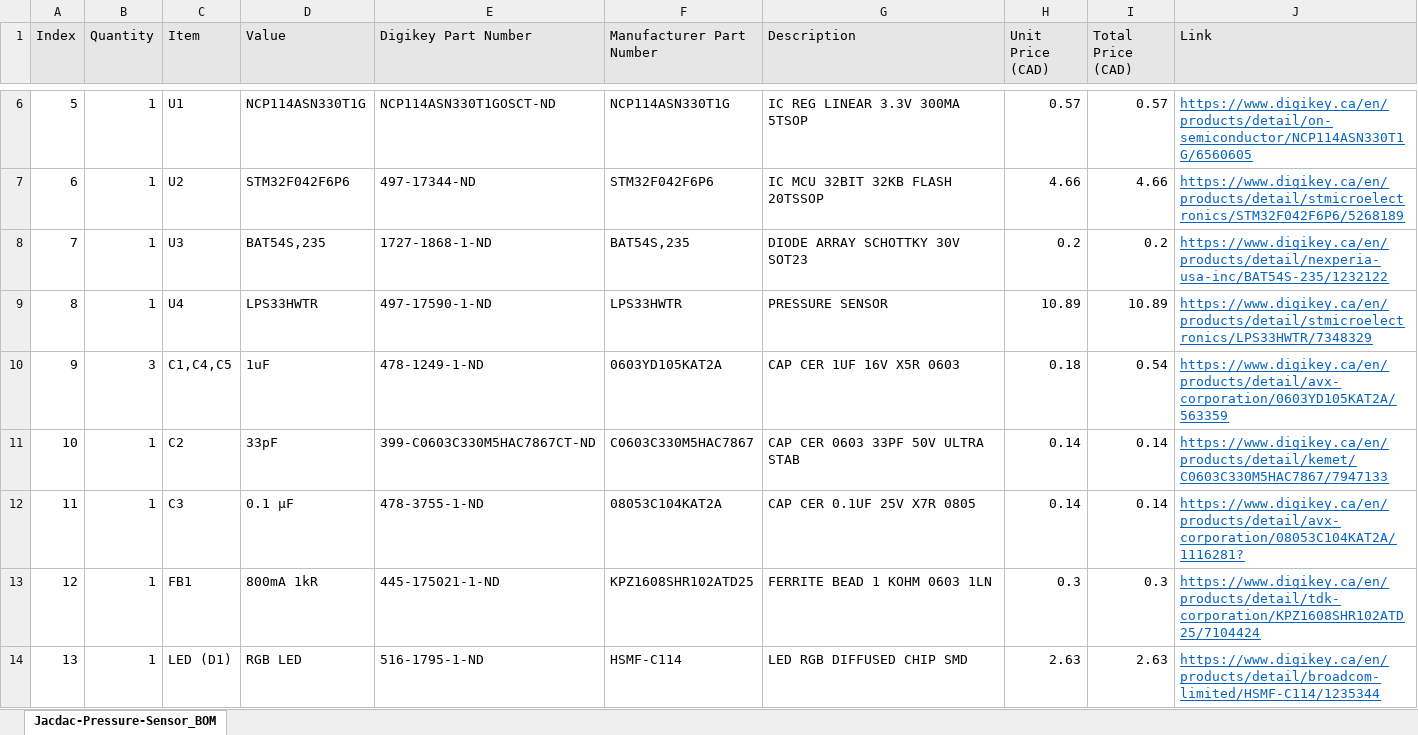
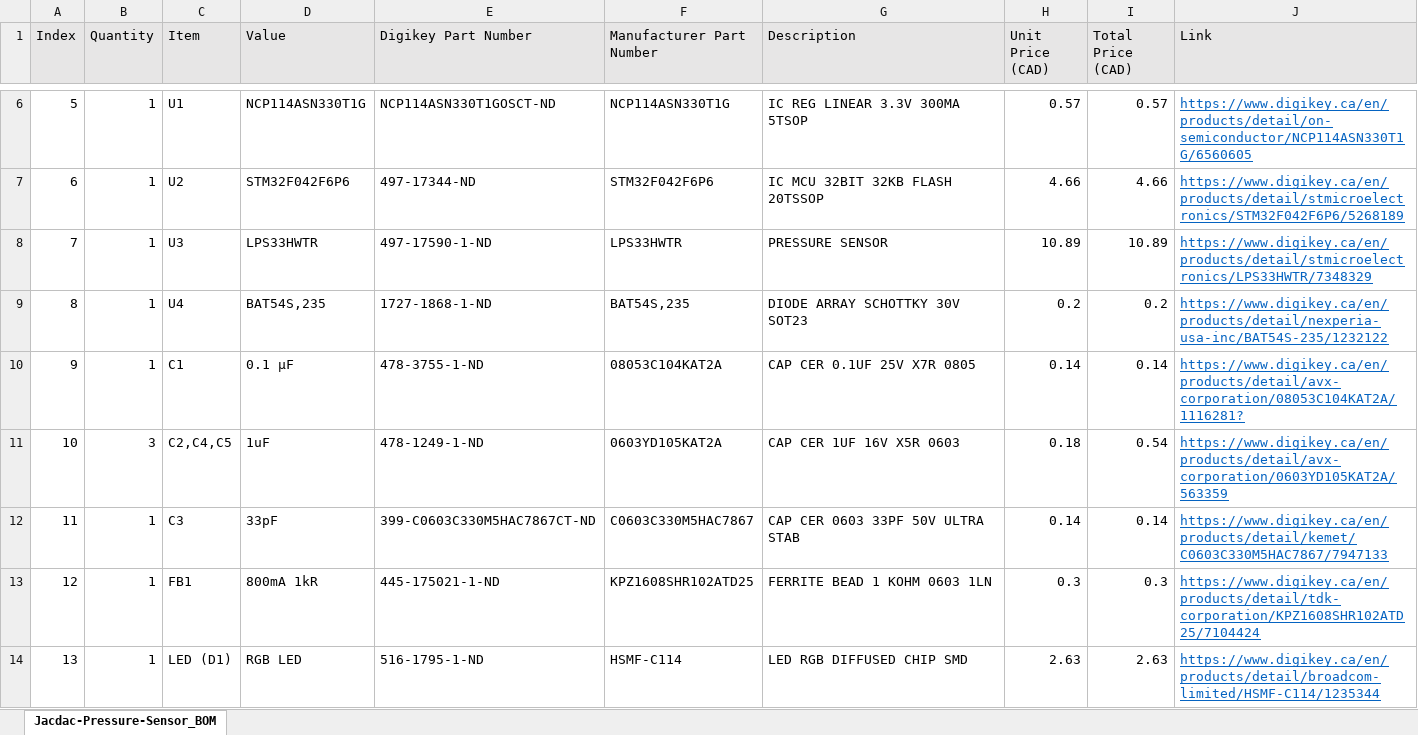
Before and after one commit to milador/Jacdac-Pressure-Sensor, an Excel workbook: Components/Jacdac_Pressure_Sensor_BOM.xlsx, sheet Jacdac-Pressure-Sensor_BOM, drawn as a sheet; only a part is shown, gaps mark what is left out; values as stored, in another font and other column widths than the file's, no borders; removed rows and columns are numbered as before the commit, all else as after; the diff names each change by its address in the sheet, - before the commit and + after, or states it on an @@ line.

Commit message:
Updated main design
Centering the sensor

```diff
--- a/Components/Jacdac_Pressure_Sensor_BOM.xlsx (sheet Jacdac-Pressure-Sensor_BOM)
+++ b/Components/Jacdac_Pressure_Sensor_BOM.xlsx (sheet Jacdac-Pressure-Sensor_BOM)
-D8 (Value): BAT54S,235
+D8 (Value): LPS33HWTR
-E8 (Digikey Part Number): 1727-1868-1-ND
+E8 (Digikey Part Number): 497-17590-1-ND
-F8 (Manufacturer Part Number): BAT54S,235
+F8 (Manufacturer Part Number): LPS33HWTR
-G8 (Description): DIODE ARRAY SCHOTTKY 30V SOT23
+G8 (Description): PRESSURE SENSOR
-H8 (Unit Price (CAD)): 0.2
+H8 (Unit Price (CAD)): 10.89
-I8 (Total Price (CAD)): 0.2
+I8 (Total Price (CAD)): 10.89
-J8 (Link): https://www.digikey.ca/en/products/detail/nexperia-usa-inc/BAT54S-235/1232122
+J8 (Link): https://www.digikey.ca/en/products/detail/stmicroelectronics/LPS33HWTR/7348329
-D9 (Value): LPS33HWTR
+D9 (Value): BAT54S,235
-E9 (Digikey Part Number): 497-17590-1-ND
+E9 (Digikey Part Number): 1727-1868-1-ND
-F9 (Manufacturer Part Number): LPS33HWTR
+F9 (Manufacturer Part Number): BAT54S,235
-G9 (Description): PRESSURE SENSOR
+G9 (Description): DIODE ARRAY SCHOTTKY 30V SOT23
-H9 (Unit Price (CAD)): 10.89
+H9 (Unit Price (CAD)): 0.2
-I9 (Total Price (CAD)): 10.89
+I9 (Total Price (CAD)): 0.2
-J9 (Link): https://www.digikey.ca/en/products/detail/stmicroelectronics/LPS33HWTR/7348329
+J9 (Link): https://www.digikey.ca/en/products/detail/nexperia-usa-inc/BAT54S-235/1232122
+row 10: 9 | 1 | C1 | 0.1 µF | 478-3755-1-ND | 08053C104KAT2A | CAP CER 0.1UF 25V X7R 0805 | 0.14 | 0.14 | https://www.digikey.ca/en/products/detail/avx-corporation/08053C104KAT2A/1116281?
@@ column A (Index) renumbered in row 11 @@
-C11 (Item): C1,C4,C5
+C11 (Item): C2,C4,C5
-row 11: 10 | 1 | C2 | 33pF | 399-C0603C330M5HAC7867CT-ND | C0603C330M5HAC7867 | CAP CER 0603 33PF 50V ULTRA STAB | 0.14 | 0.14 | https://www.digikey.ca/en/products/detail/kemet/C0603C330M5HAC7867/7947133
-D12 (Value): 0.1 µF
+D12 (Value): 33pF
-E12 (Digikey Part Number): 478-3755-1-ND
+E12 (Digikey Part Number): 399-C0603C330M5HAC7867CT-ND
-F12 (Manufacturer Part Number): 08053C104KAT2A
+F12 (Manufacturer Part Number): C0603C330M5HAC7867
-G12 (Description): CAP CER 0.1UF 25V X7R 0805
+G12 (Description): CAP CER 0603 33PF 50V ULTRA STAB
-J12 (Link): https://www.digikey.ca/en/products/detail/avx-corporation/08053C104KAT2A/1116281?
+J12 (Link): https://www.digikey.ca/en/products/detail/kemet/C0603C330M5HAC7867/7947133
```
Also changed, not shown: formulas that keep their value, 2 other files.
